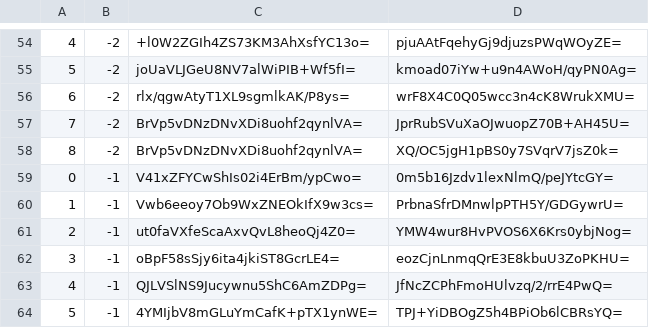
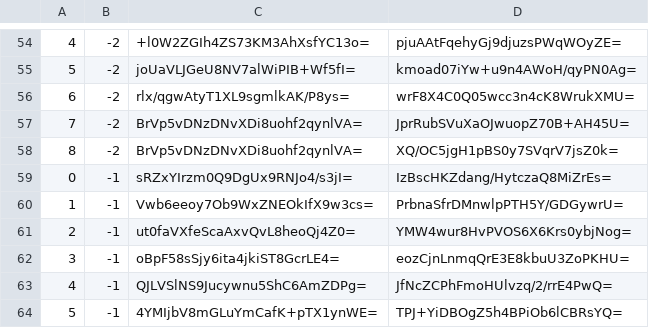
Before and after one commit to piperdeck/Fungi-Maps, a CSV file: Overworld/tiles/zoom.-1/metadata/k.0.-1.csv, drawn as a sheet; only a part is shown, gaps mark what is left out.

```diff
--- a/Overworld/tiles/zoom.-1/metadata/k.0.-1.csv
+++ b/Overworld/tiles/zoom.-1/metadata/k.0.-1.csv
@@ -58,3 +58,3 @@
 8,-2,BrVp5vDNzDNvXDi8uohf2qynlVA=,XQ/OC5jgH1pBS0y7SVqrV7jsZ0k=
-0,-1,V41xZFYCwShIs02i4ErBm/ypCwo=,0m5b16Jzdv1lexNlmQ/peJYtcGY=
+0,-1,sRZxYIrzm0Q9DgUx9RNJo4/s3jI=,IzBscHKZdang/HytczaQ8MiZrEs=
 1,-1,Vwb6eeoy7Ob9WxZNEOkIfX9w3cs=,PrbnaSfrDMnwlpPTH5Y/GDGywrU=
```
Also changed, not shown: Overworld/tiles/zoom.-1/metadata/k.0.0.csv, Overworld/tiles/zoom.-2/metadata/k.0.-1.csv, 13 other files.
